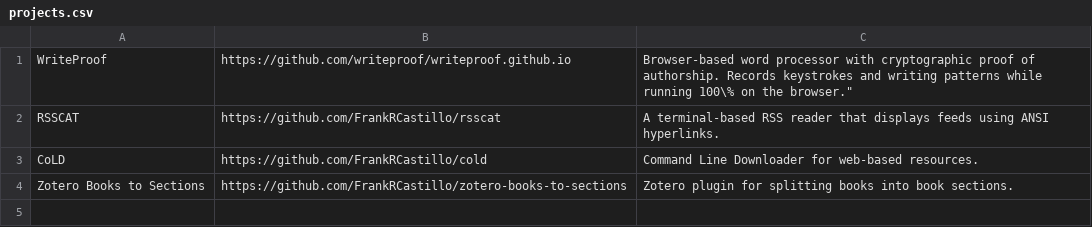
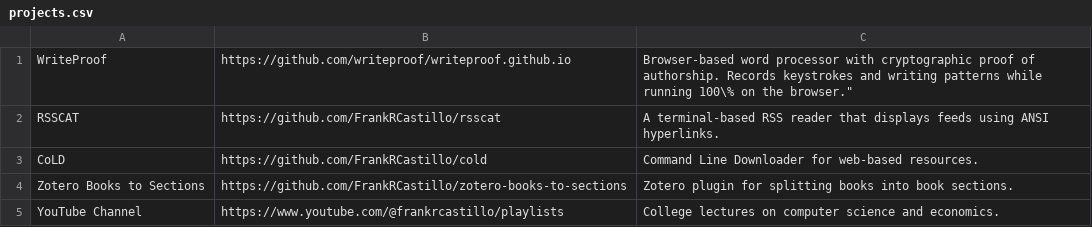
Before and after one commit to FrankRCastillo/frankrcastillo.github.io, a CSV file: pages/projects.csv, drawn as a sheet.

Commit message:
updated project page

```diff
--- a/pages/projects.csv
+++ b/pages/projects.csv
@@ -4 +4,2 @@
 "Zotero Books to Sections","https://github.com/FrankRCastillo/zotero-books-to-sections","Zotero plugin for splitting books into book sections."
+"YouTube Channel","https://www.youtube.com/@frankrcastillo/playlists", "College lectures on computer science and economics."
```
Also changed, not shown: 8 other files.
